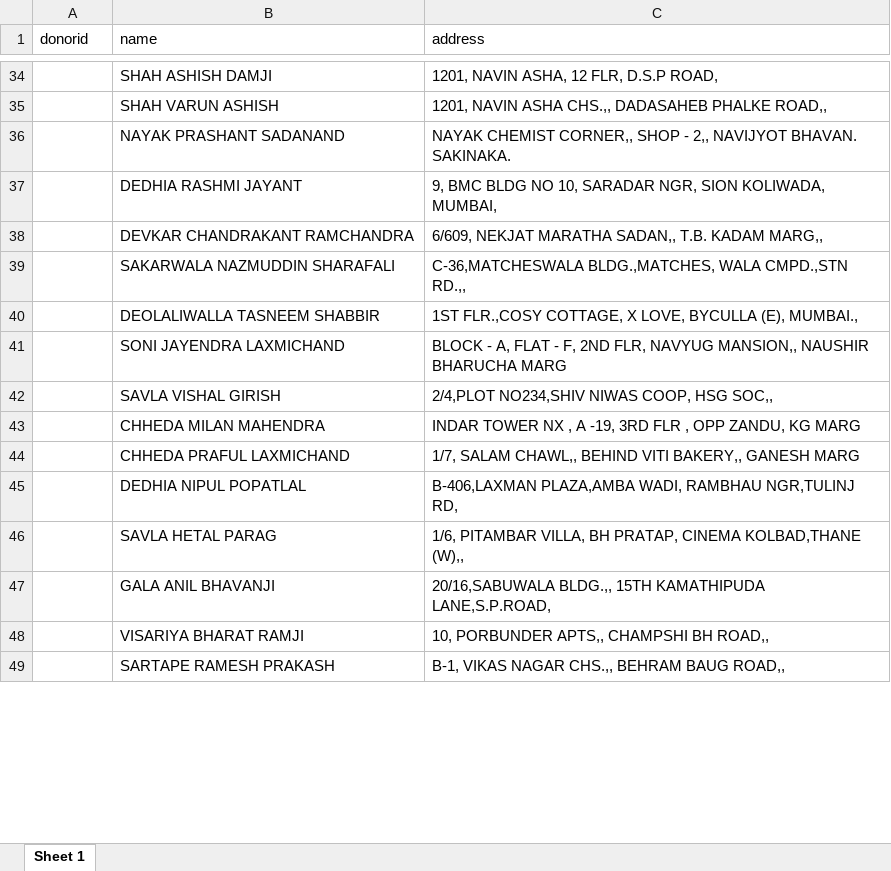
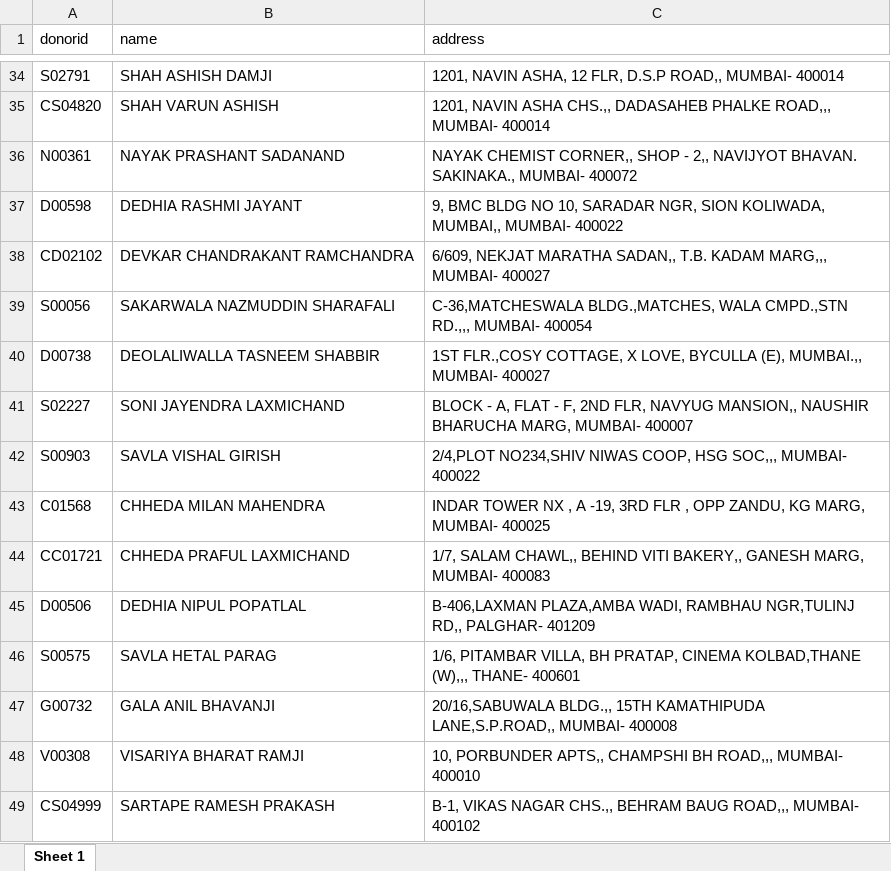
Before and after one commit to rahulyhg/TmmNode, an Excel workbook: data.xlsx, sheet Sheet 1, drawn as a sheet; only a part is shown, gaps mark what is left out; values as stored, in another font and other column widths than the file's, no borders; the diff covers the shown part only; the diff names each change by its address in the sheet, - before the commit and + after, or states it on an @@ line.

```diff
--- a/data.xlsx (sheet Sheet 1)
+++ b/data.xlsx (sheet Sheet 1)
-A34 (donorid): (empty)
+A34 (donorid): S02791
-C34 (address): 1201, NAVIN ASHA, 12 FLR, D.S.P ROAD,
+C34 (address): 1201, NAVIN ASHA, 12 FLR, D.S.P ROAD,, MUMBAI- 400014
-A35 (donorid): (empty)
+A35 (donorid): CS04820
-C35 (address): …DADASAHEB PHALKE ROAD,,
+C35 (address): …DADASAHEB PHALKE ROAD,,, MUMBAI- 400014
-A36 (donorid): (empty)
+A36 (donorid): N00361
-C36 (address): …NAVIJYOT BHAVAN. SAKINAKA.
+C36 (address): …NAVIJYOT BHAVAN. SAKINAKA., MUMBAI- 400072
-A37 (donorid): (empty)
+A37 (donorid): D00598
-C37 (address): …SION KOLIWADA, MUMBAI,
+C37 (address): …SION KOLIWADA, MUMBAI,, MUMBAI- 400022
-A38 (donorid): (empty)
+A38 (donorid): CD02102
-C38 (address): …T.B. KADAM MARG,,
+C38 (address): …T.B. KADAM MARG,,, MUMBAI- 400027
-A39 (donorid): (empty)
+A39 (donorid): S00056
-C39 (address): …WALA CMPD.,STN RD.,,
+C39 (address): …WALA CMPD.,STN RD.,,, MUMBAI- 400054
-A40 (donorid): (empty)
+A40 (donorid): D00738
-C40 (address): …BYCULLA (E), MUMBAI.,
+C40 (address): …BYCULLA (E), MUMBAI.,, MUMBAI- 400027
-A41 (donorid): (empty)
+A41 (donorid): S02227
-C41 (address): …NAUSHIR BHARUCHA MARG
+C41 (address): …NAUSHIR BHARUCHA MARG, MUMBAI- 400007
-A42 (donorid): (empty)
+A42 (donorid): S00903
-C42 (address): …COOP, HSG SOC,,
+C42 (address): …COOP, HSG SOC,,, MUMBAI- 400022
-A43 (donorid): (empty)
+A43 (donorid): C01568
-C43 (address): …ZANDU, KG MARG
+C43 (address): …ZANDU, KG MARG, MUMBAI- 400025
-A44 (donorid): (empty)
+A44 (donorid): CC01721
-C44 (address): …BAKERY,, GANESH MARG
+C44 (address): …BAKERY,, GANESH MARG, MUMBAI- 400083
-A45 (donorid): (empty)
+A45 (donorid): D00506
-C45 (address): …RAMBHAU NGR,TULINJ RD,
+C45 (address): …RAMBHAU NGR,TULINJ RD,, PALGHAR- 401209
-A46 (donorid): (empty)
+A46 (donorid): S00575
-C46 (address): …CINEMA KOLBAD,THANE (W),,
+C46 (address): …CINEMA KOLBAD,THANE (W),,, THANE- 400601
-A47 (donorid): (empty)
+A47 (donorid): G00732
-C47 (address): …15TH KAMATHIPUDA LANE,S.P.ROAD,
+C47 (address): …15TH KAMATHIPUDA LANE,S.P.ROAD,, MUMBAI- 400008
-A48 (donorid): (empty)
+A48 (donorid): V00308
-C48 (address): …CHAMPSHI BH ROAD,,
+C48 (address): …CHAMPSHI BH ROAD,,, MUMBAI- 400010
-A49 (donorid): (empty)
+A49 (donorid): CS04999
-C49 (address): …BEHRAM BAUG ROAD,,
+C49 (address): …BEHRAM BAUG ROAD,,, MUMBAI- 400102
```
Also changed, not shown: 288 edited cells elsewhere in this sheet.
